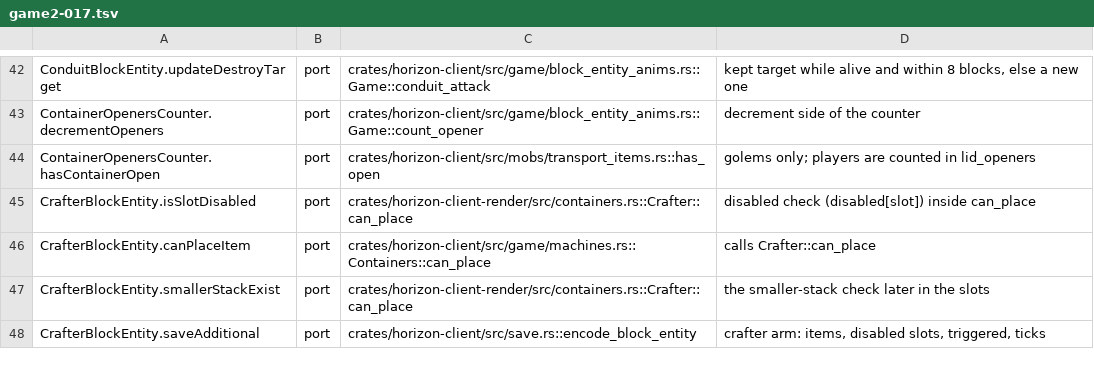
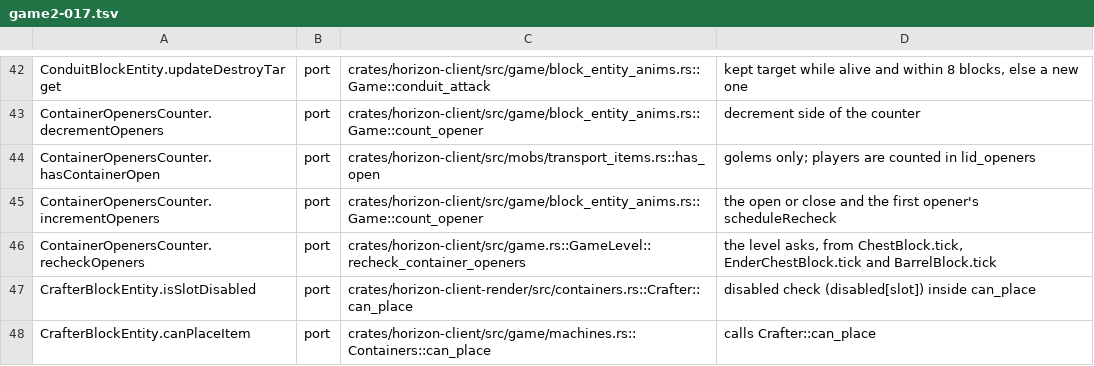
Before and after one commit to bunchy7s/horizon-offline, a TSV file: tools/port_map/game2-017.tsv, drawn as a sheet; only a part is shown, gaps mark what is left out; the shorter side is filled out with more unchanged rows.

Commit message:
port_map: the openers counter says who schedules and who recounts
incrementOpeners points at the counter that schedules the recheck, and
recheckOpeners at the level hook the chest, ender chest and barrel ticks call.

```diff
--- a/tools/port_map/game2-017.tsv
+++ b/tools/port_map/game2-017.tsv
@@ -44,2 +44,4 @@ ContainerOpenersCounter.decrementOpeners	port	crates/horizon-client/src/game/blo
 ContainerOpenersCounter.hasContainerOpen	port	crates/horizon-client/src/mobs/transport_items.rs::has_open	golems only; players are counted in lid_openers
+ContainerOpenersCounter.incrementOpeners	port	crates/horizon-client/src/game/block_entity_anims.rs::Game::count_opener	the open or close and the first opener's scheduleRecheck
+ContainerOpenersCounter.recheckOpeners	port	crates/horizon-client/src/game.rs::GameLevel::recheck_container_openers	the level asks, from ChestBlock.tick, EnderChestBlock.tick and BarrelBlock.tick
 CrafterBlockEntity.isSlotDisabled	port	crates/horizon-client-render/src/containers.rs::Crafter::can_place	disabled check (disabled[slot]) inside can_place
```
